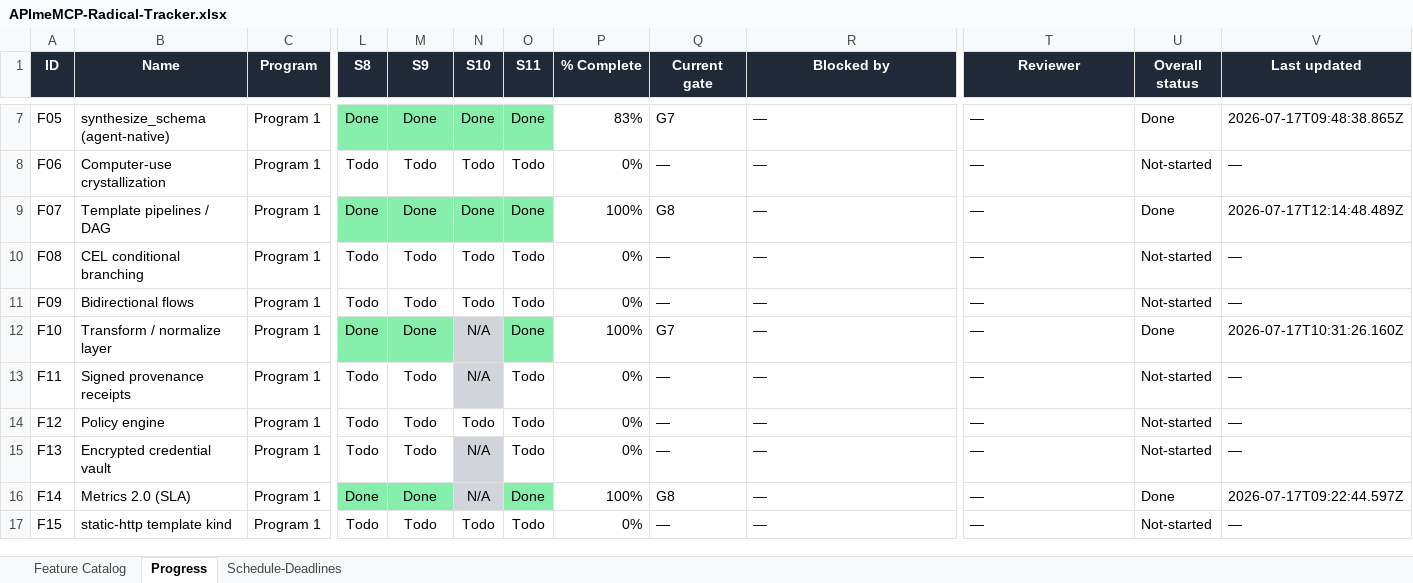
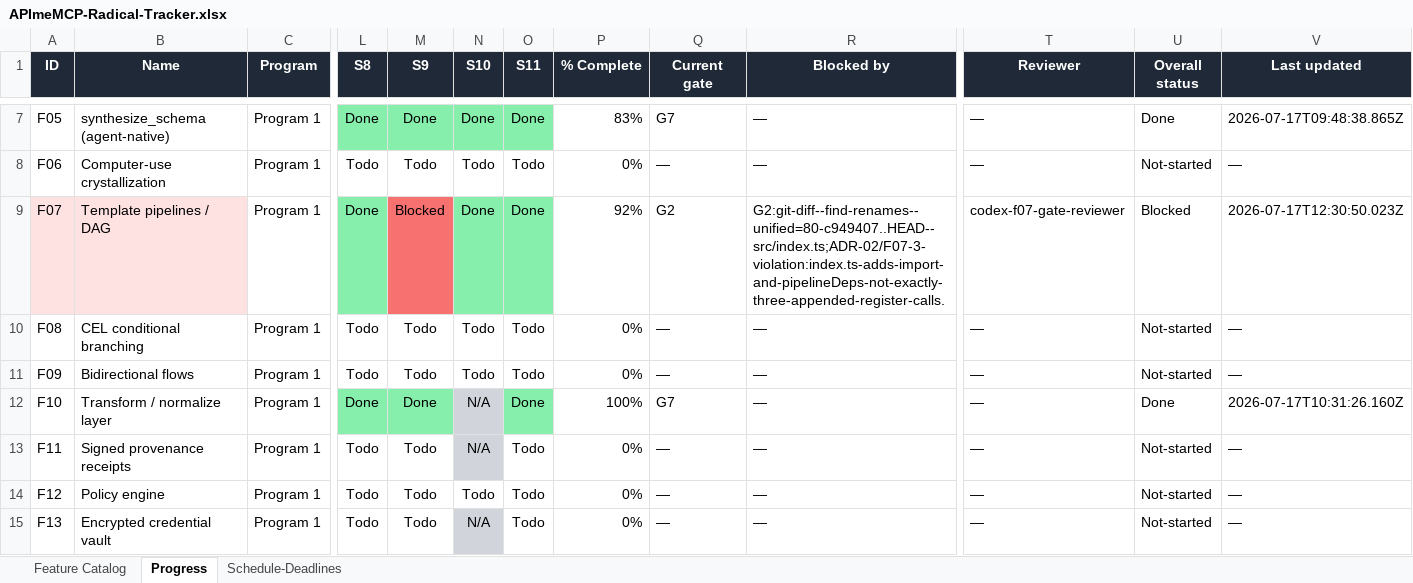
Before and after one commit to NeetigyaShah/APImeMCP, an Excel workbook: radical-pipeline/05-tracking/APImeMCP-Radical-Tracker.xlsx, sheet Progress, drawn as a sheet; only a part is shown, gaps mark what is left out; the shorter side is filled out with more unchanged rows; values as stored, in another font and other column widths than the file's, no borders; conditional formats not drawn; the diff names each change by its address in the sheet, - before the commit and + after, or states it on an @@ line.

Commit message:
chore-F07-record-G2-gate-failure

```diff
--- a/radical-pipeline/05-tracking/APImeMCP-Radical-Tracker.xlsx (sheet Progress)
+++ b/radical-pipeline/05-tracking/APImeMCP-Radical-Tracker.xlsx (sheet Progress)
-A9:B9 fill: none
+A9:B9 fill: #FEE2E2
-M9 (S9): Done
+M9 (S9): Blocked
-M9 fill: #86EFAC
+M9 fill: #F87171
-P9 (% Complete): 100%
+P9 (% Complete): 92%
-Q9 (Current gate): G8
+Q9 (Current gate): G2
-R9 (Blocked by): —
+R9 (Blocked by): G2:git-diff--find-renames--unified=80-c949407..HEAD--src/index.ts;ADR-02/F07-3-violation:index.ts-adds-import-and-pipelineDeps-not-exactly-three-appended-register-calls.
-T9 (Reviewer): —
+T9 (Reviewer): codex-f07-gate-reviewer
-U9 (Overall status): Done
+U9 (Overall status): Blocked
-V9 (Last updated): 2026-07-17T12:14:48.489Z
+V9 (Last updated): 2026-07-17T12:30:50.023Z
```
Also changed, not shown: sheet Schedule-Deadlines, 1 other file.
